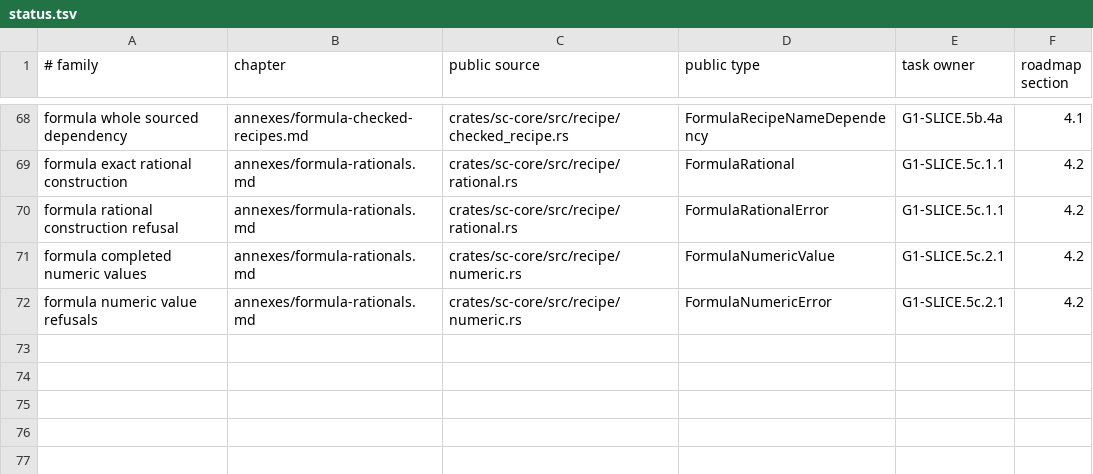
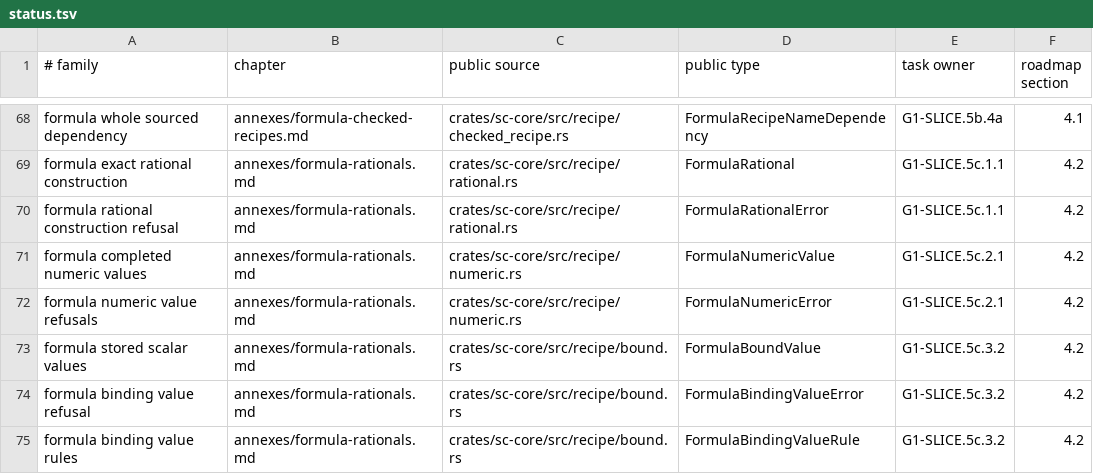
Before and after one commit to rdje/stitchcad, a TSV file: docs/tasks/artifacts/book_publication/status.tsv, drawn as a sheet; only a part is shown, gaps mark what is left out; the diff names each change by its address in the sheet, - before the commit and + after, or states it on an @@ line.

Commit message:
STITCHCAD-G1-0253 (leaf G1-SLICE.5c.3.2): add one scalar binding conversion and stored values

```diff
--- a/docs/tasks/artifacts/book_publication/status.tsv
+++ b/docs/tasks/artifacts/book_publication/status.tsv
+row 73: formula stored scalar values | annexes/formula-rationals.md | crates/sc-core/src/recipe/bound.rs | FormulaBoundValue | G1-SLICE.5c.3.2 | 4.2
+row 74: formula binding value refusal | annexes/formula-rationals.md | crates/sc-core/src/recipe/bound.rs | FormulaBindingValueError | G1-SLICE.5c.3.2 | 4.2
+row 75: formula binding value rules | annexes/formula-rationals.md | crates/sc-core/src/recipe/bound.rs | FormulaBindingValueRule | G1-SLICE.5c.3.2 | 4.2
```
Also changed, not shown: 23 other files.
